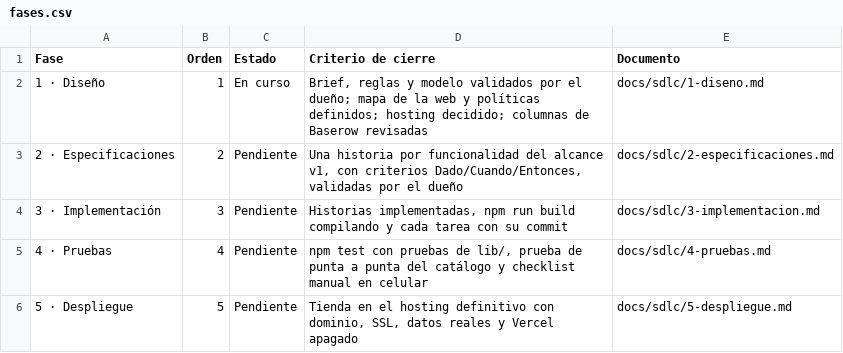
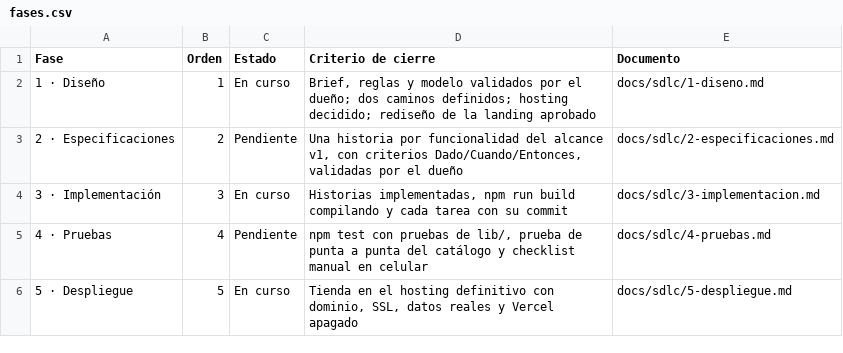
Before and after one commit to Appsheet-jm456/ventas-virtuales-web, a CSV file: docs/notion/fases.csv, drawn as a sheet.

```diff
--- a/docs/notion/fases.csv
+++ b/docs/notion/fases.csv
@@ -1,6 +1,6 @@
 Fase,Orden,Estado,Criterio de cierre,Documento
-1 · Diseño,1,En curso,"Brief, reglas y modelo validados por el dueño; mapa de la web y políticas definidos; hosting decidido; columnas de Baserow revisadas",docs/sdlc/1-diseno.md
+1 · Diseño,1,En curso,"Brief, reglas y modelo validados por el dueño; dos caminos definidos; hosting decidido; rediseño de la landing aprobado",docs/sdlc/1-diseno.md
 2 · Especificaciones,2,Pendiente,"Una historia por funcionalidad del alcance v1, con criterios Dado/Cuando/Entonces, validadas por el dueño",docs/sdlc/2-especificaciones.md
-3 · Implementación,3,Pendiente,"Historias implementadas, npm run build compilando y cada tarea con su commit",docs/sdlc/3-implementacion.md
+3 · Implementación,3,En curso,"Historias implementadas, npm run build compilando y cada tarea con su commit",docs/sdlc/3-implementacion.md
 4 · Pruebas,4,Pendiente,"npm test con pruebas de lib/, prueba de punta a punta del catálogo y checklist manual en celular",docs/sdlc/4-pruebas.md
-5 · Despliegue,5,Pendiente,"Tienda en el hosting definitivo con dominio, SSL, datos reales y Vercel apagado",docs/sdlc/5-despliegue.md
+5 · Despliegue,5,En curso,"Tienda en el hosting definitivo con dominio, SSL, datos reales y Vercel apagado",docs/sdlc/5-despliegue.md
```
Also changed, not shown: docs/notion/tareas.csv, 16 other files.
